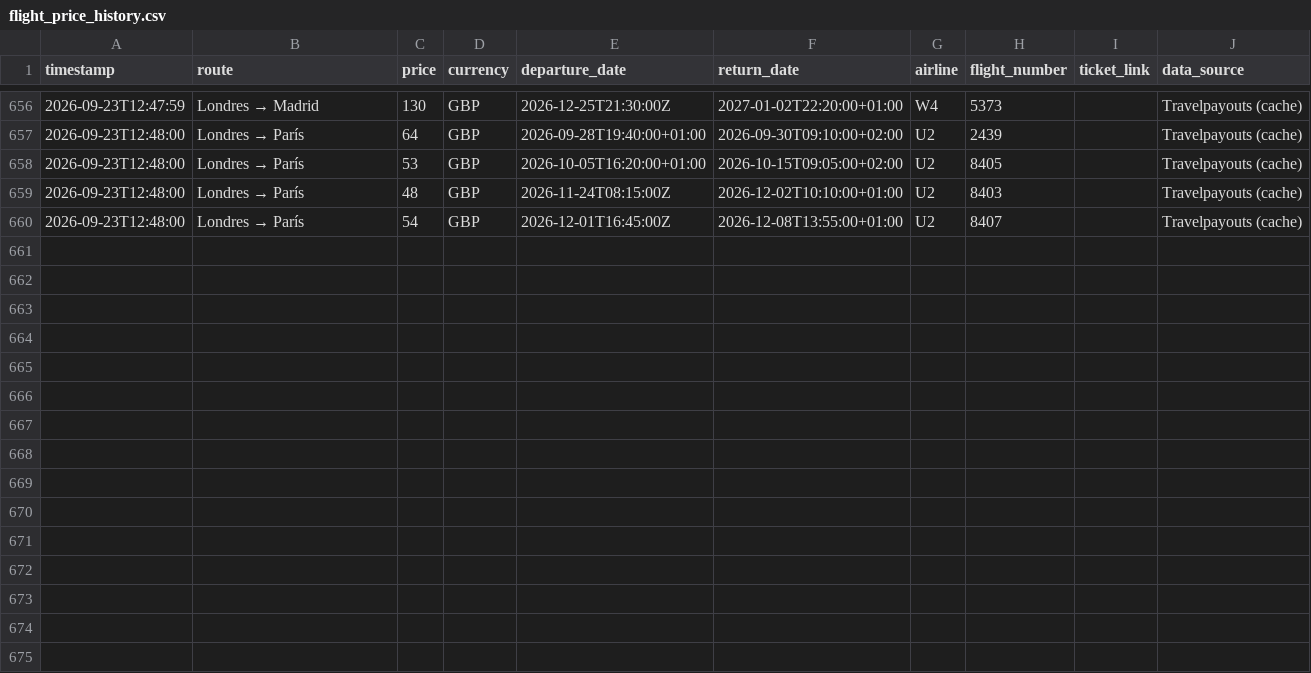
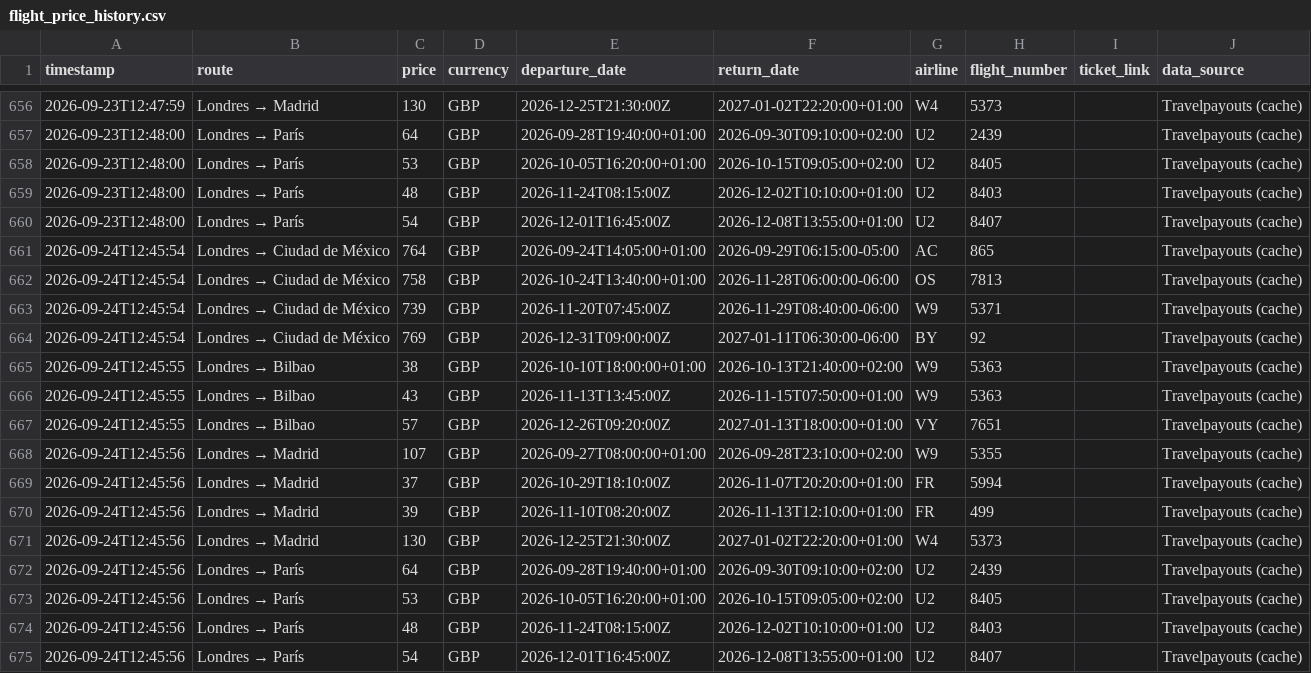
Before and after one commit to Silmerem/Code, a CSV file: flight-tracker/flight_price_history.csv, drawn as a sheet; only a part is shown, gaps mark what is left out; the diff names each change by its address in the sheet, - before the commit and + after, or states it on an @@ line.

```diff
--- a/flight-tracker/flight_price_history.csv
+++ b/flight-tracker/flight_price_history.csv
+row 661: 2026-09-24T12:45:54 | Londres → Ciudad de México | 764 | GBP | 2026-09-24T14:05:00+01:00 | 2026-09-29T06:15:00-05:00 | AC | 865 |  | Travelpayouts (cache)
+row 662: 2026-09-24T12:45:54 | Londres → Ciudad de México | 758 | GBP | 2026-10-24T13:40:00+01:00 | 2026-11-28T06:00:00-06:00 | OS | 7813 |  | Travelpayouts (cache)
+row 663: 2026-09-24T12:45:54 | Londres → Ciudad de México | 739 | GBP | 2026-11-20T07:45:00Z | 2026-11-29T08:40:00-06:00 | W9 | 5371 |  | Travelpayouts (cache)
+row 664: 2026-09-24T12:45:54 | Londres → Ciudad de México | 769 | GBP | 2026-12-31T09:00:00Z | 2027-01-11T06:30:00-06:00 | BY | 92 |  | Travelpayouts (cache)
+row 665: 2026-09-24T12:45:55 | Londres → Bilbao | 38 | GBP | 2026-10-10T18:00:00+01:00 | 2026-10-13T21:40:00+02:00 | W9 | 5363 |  | Travelpayouts (cache)
+row 666: 2026-09-24T12:45:55 | Londres → Bilbao | 43 | GBP | 2026-11-13T13:45:00Z | 2026-11-15T07:50:00+01:00 | W9 | 5363 |  | Travelpayouts (cache)
+row 667: 2026-09-24T12:45:55 | Londres → Bilbao | 57 | GBP | 2026-12-26T09:20:00Z | 2027-01-13T18:00:00+01:00 | VY | 7651 |  | Travelpayouts (cache)
+row 668: 2026-09-24T12:45:56 | Londres → Madrid | 107 | GBP | 2026-09-27T08:00:00+01:00 | 2026-09-28T23:10:00+02:00 | W9 | 5355 |  | Travelpayouts (cache)
+row 669: 2026-09-24T12:45:56 | Londres → Madrid | 37 | GBP | 2026-10-29T18:10:00Z | 2026-11-07T20:20:00+01:00 | FR | 5994 |  | Travelpayouts (cache)
+row 670: 2026-09-24T12:45:56 | Londres → Madrid | 39 | GBP | 2026-11-10T08:20:00Z | 2026-11-13T12:10:00+01:00 | FR | 499 |  | Travelpayouts (cache)
+row 671: 2026-09-24T12:45:56 | Londres → Madrid | 130 | GBP | 2026-12-25T21:30:00Z | 2027-01-02T22:20:00+01:00 | W4 | 5373 |  | Travelpayouts (cache)
+row 672: 2026-09-24T12:45:56 | Londres → París | 64 | GBP | 2026-09-28T19:40:00+01:00 | 2026-09-30T09:10:00+02:00 | U2 | 2439 |  | Travelpayouts (cache)
+row 673: 2026-09-24T12:45:56 | Londres → París | 53 | GBP | 2026-10-05T16:20:00+01:00 | 2026-10-15T09:05:00+02:00 | U2 | 8405 |  | Travelpayouts (cache)
+row 674: 2026-09-24T12:45:56 | Londres → París | 48 | GBP | 2026-11-24T08:15:00Z | 2026-12-02T10:10:00+01:00 | U2 | 8403 |  | Travelpayouts (cache)
+row 675: 2026-09-24T12:45:56 | Londres → París | 54 | GBP | 2026-12-01T16:45:00Z | 2026-12-08T13:55:00+01:00 | U2 | 8407 |  | Travelpayouts (cache)
```
Also changed, not shown: tracker/flight_price_history.csv.
